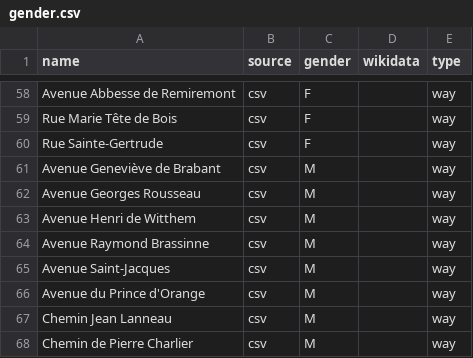
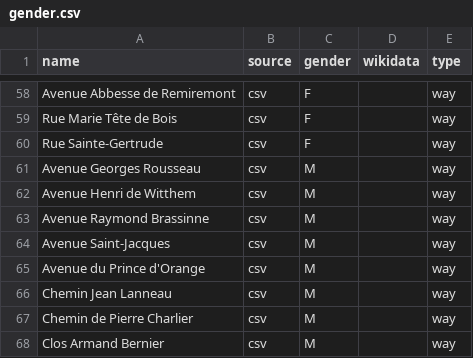
Before and after one commit to EqualStreetNames/equalstreetnames-braine-lalleud, a CSV file: data/gender.csv, drawn as a sheet; only a part is shown, gaps mark what is left out; the shorter side is filled out with more unchanged rows.

```diff
--- a/data/gender.csv
+++ b/data/gender.csv
@@ -60,3 +60,2 @@ name,source,gender,wikidata,type
 "Rue Sainte-Gertrude",csv,F,,way
-"Avenue Geneviève de Brabant",csv,M,,way
 "Avenue Georges Rousseau",csv,M,,way
```
Also changed, not shown: data/other.csv, 2 other files.
